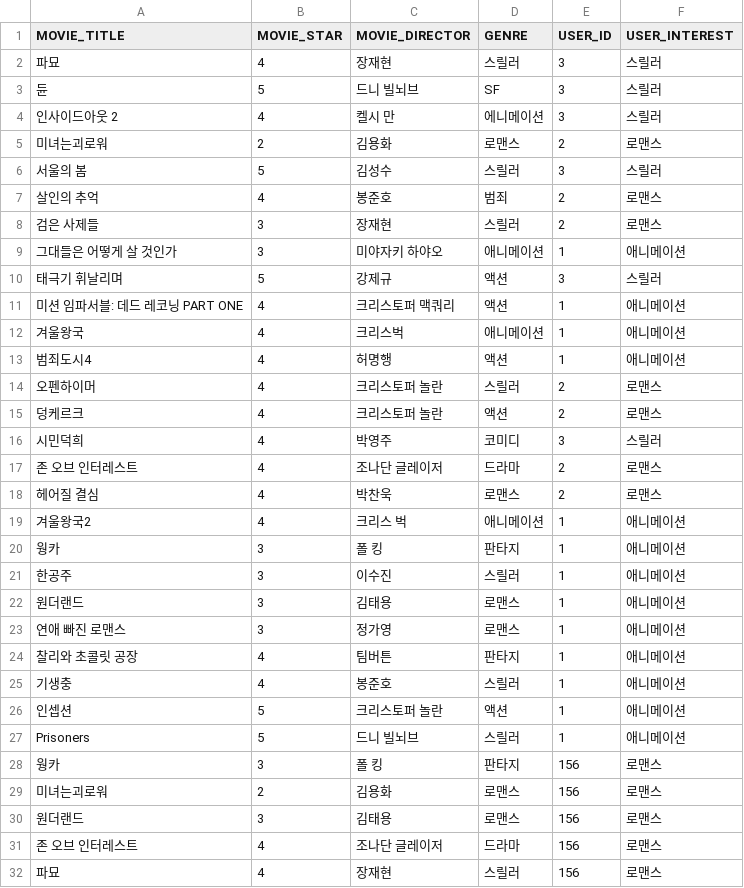
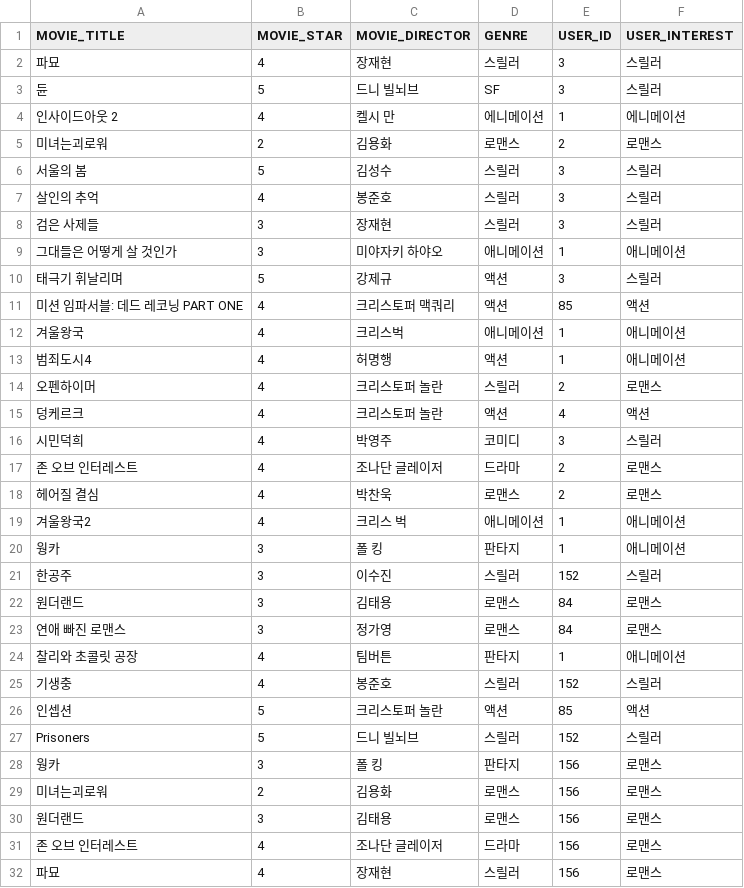
Before and after one commit to Munhak-Zip/Moviezip_Back, a CSV file: demo/src/main/resources/csv/rating.csv, drawn as a sheet; only a part is shown; the diff covers the shown part only.

```diff
--- a/demo/src/main/resources/csv/rating.csv
+++ b/demo/src/main/resources/csv/rating.csv
@@ -3,10 +3,10 @@
 "듄",5,"드니 빌뇌브","SF",3,"스릴러"
-"인사이드아웃 2",4,"켈시 만","에니메이션",3,"스릴러"
+"인사이드아웃 2",4,"켈시 만","에니메이션",1,"에니메이션"
 "미녀는괴로워",2,"김용화","로맨스",2,"로맨스"
 "서울의 봄",5,"김성수","스릴러",3,"스릴러"
-"살인의 추억",4,"봉준호","범죄",2,"로맨스"
-"검은 사제들",3,"장재현","스릴러",2,"로맨스"
+"살인의 추억",4,"봉준호","스릴러",3,"스릴러"
+"검은 사제들",3,"장재현","스릴러",3,"스릴러"
 "그대들은 어떻게 살 것인가",3,"미야자키 하야오","애니메이션",1,"애니메이션"
 "태극기 휘날리며",5,"강제규","액션",3,"스릴러"
-"미션 임파서블: 데드 레코닝 PART ONE",4,"크리스토퍼 맥쿼리","액션",1,"애니메이션"
+"미션 임파서블: 데드 레코닝 PART ONE",4,"크리스토퍼 맥쿼리","액션",85,"액션"
 "겨울왕국",4,"크리스벅","애니메이션",1,"애니메이션"
@@ -14,3 +14,3 @@
 "오펜하이머",4,"크리스토퍼 놀란","스릴러",2,"로맨스"
-"덩케르크",4,"크리스토퍼 놀란","액션",2,"로맨스"
+"덩케르크",4,"크리스토퍼 놀란","액션",4,"액션"
 "시민덕희",4,"박영주","코미디",3,"스릴러"
@@ -20,9 +20,9 @@
 "웡카",3,"폴 킹","판타지",1,"애니메이션"
-"한공주",3,"이수진","스릴러",1,"애니메이션"
-"원더랜드",3,"김태용","로맨스",1,"애니메이션"
-"연애 빠진 로맨스",3,"정가영","로맨스",1,"애니메이션"
+"한공주",3,"이수진","스릴러",152,"스릴러"
+"원더랜드",3,"김태용","로맨스",84,"로맨스"
+"연애 빠진 로맨스",3,"정가영","로맨스",84,"로맨스"
 "찰리와 초콜릿 공장",4,"팀버튼","판타지",1,"애니메이션"
-"기생충",4,"봉준호","스릴러",1,"애니메이션"
-"인셉션",5,"크리스토퍼 놀란","액션",1,"애니메이션"
-"Prisoners",5,"드니 빌뇌브","스릴러",1,"애니메이션"
+"기생충",4,"봉준호","스릴러",152,"스릴러"
+"인셉션",5,"크리스토퍼 놀란","액션",85,"액션"
+"Prisoners",5,"드니 빌뇌브","스릴러",152,"스릴러"
 "웡카",3,"폴 킹","판타지",156,"로맨스"
```
Also changed, not shown: 28 added rows elsewhere in this file.
